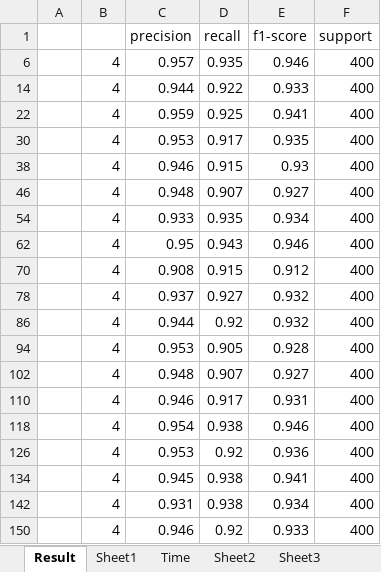
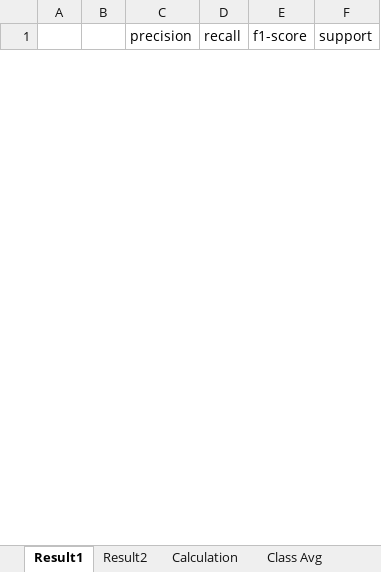
Before and after one commit to Suvodeep90/Clustering-Local-Learning-SVM-for-Text-Mining, an Excel workbook: Result_data/DE_SVM_10_6.xlsx, sheet Result1, drawn as a sheet; only a part is shown; values as stored, in another font and other column widths than the file's, no borders; removed rows and columns are numbered as before the commit, all else as after; the diff covers the shown part only; the diff names each change by its address in the sheet, - before the commit and + after, or states it on an @@ line.

```diff
--- a/Result_data/DE_SVM_10_6.xlsx (sheet Result1)
+++ b/Result_data/DE_SVM_10_6.xlsx (sheet Result1)
-sheet tab: Result
+sheet tab: Result1
-sheet tab: Sheet2
+sheet tab: Result2
-sheet tab: Sheet1
-sheet tab: Sheet3
+sheet tab: Calculation
+sheet tab: Class Avg
@@ row 6 hidden:  | 4 | 0.957 | 0.935 | 0.946 | 400 @@
@@ row 14 hidden:  | 4 | 0.944 | 0.922 | 0.933 | 400 @@
@@ row 22 hidden:  | 4 | 0.959 | 0.925 | 0.941 | 400 @@
@@ row 30 hidden:  | 4 | 0.953 | 0.917 | 0.935 | 400 @@
@@ row 38 hidden:  | 4 | 0.946 | 0.915 | 0.93 | 400 @@
@@ row 46 hidden:  | 4 | 0.948 | 0.907 | 0.927 | 400 @@
@@ row 54 hidden:  | 4 | 0.933 | 0.935 | 0.934 | 400 @@
@@ row 62 hidden:  | 4 | 0.95 | 0.943 | 0.946 | 400 @@
@@ row 70 hidden:  | 4 | 0.908 | 0.915 | 0.912 | 400 @@
@@ row 78 hidden:  | 4 | 0.937 | 0.927 | 0.932 | 400 @@
@@ row 86 hidden:  | 4 | 0.944 | 0.92 | 0.932 | 400 @@
@@ row 94 hidden:  | 4 | 0.953 | 0.905 | 0.928 | 400 @@
@@ row 102 hidden:  | 4 | 0.948 | 0.907 | 0.927 | 400 @@
@@ row 110 hidden:  | 4 | 0.946 | 0.917 | 0.931 | 400 @@
@@ row 118 hidden:  | 4 | 0.954 | 0.938 | 0.946 | 400 @@
@@ row 126 hidden:  | 4 | 0.953 | 0.92 | 0.936 | 400 @@
@@ row 134 hidden:  | 4 | 0.945 | 0.938 | 0.941 | 400 @@
@@ row 142 hidden:  | 4 | 0.931 | 0.938 | 0.934 | 400 @@
@@ row 150 hidden:  | 4 | 0.946 | 0.92 | 0.933 | 400 @@
```
Also changed, not shown: 41 hidden or unhidden rows elsewhere in this sheet, sheet Time, other sheet tabs, Result_data/DE_KNN_10_6.xlsx, Result_data/KMeans_KNN_10.xlsx, 13 other files.
